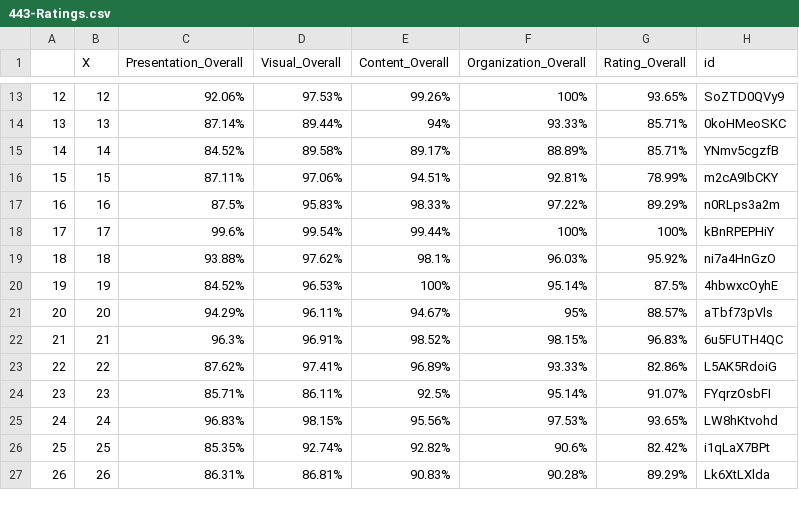
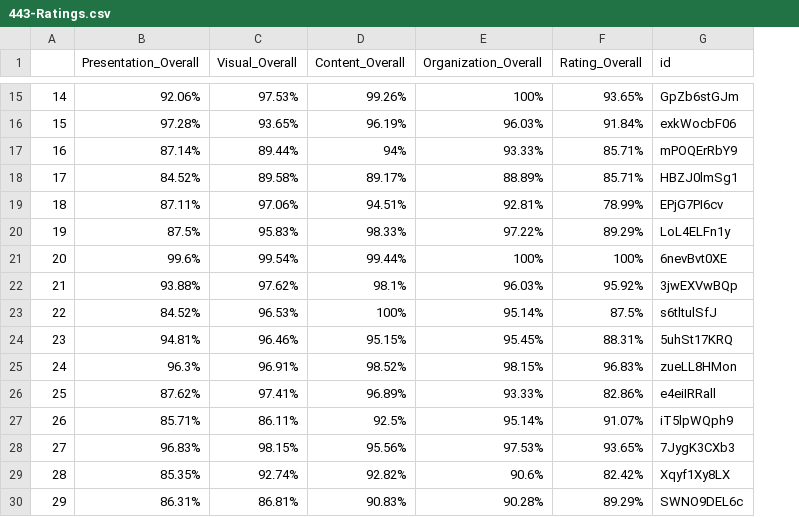
Before and after one commit to DavidBrocker/SPJ_443, a CSV file: 443-Ratings.csv, drawn as a sheet; only a part is shown, gaps mark what is left out; removed rows and columns are numbered as before the commit, all else as after; the diff covers the shown part only; the diff names each change by its address in the sheet, - before the commit and + after, or states it on an @@ line.

```diff
--- a/443-Ratings.csv
+++ b/443-Ratings.csv
-column B (X), rows 13-20: 12 | 13 | 14 | 15 | 16 | 17 | 18 | 19; rows 22-27: 21 | 22 | 23 | 24 | 25 | 26
-A15: 12
+A15: 14
-G15 (id): SoZTD0QVy9
+G15 (id): GpZb6stGJm
+row 16: 15 | 97.28% | 93.65% | 96.19% | 96.03% | 91.84% | exkWocbF06
-A17: 13
+A17: 16
-G17 (id): 0koHMeoSKC
+G17 (id): mPOQErRbY9
-A18: 14
+A18: 17
-G18 (id): YNmv5cgzfB
+G18 (id): HBZJ0lmSg1
-A19: 15
+A19: 18
-G19 (id): m2cA9IbCKY
+G19 (id): EPjG7PI6cv
-A20: 16
+A20: 19
-G20 (id): n0RLps3a2m
+G20 (id): LoL4ELFn1y
-A21: 17
+A21: 20
-G21 (id): kBnRPEPHiY
+G21 (id): 6nevBvt0XE
-A22: 18
+A22: 21
-G22 (id): ni7a4HnGzO
+G22 (id): 3jwEXVwBQp
-A23: 19
+A23: 22
-G23 (id): 4hbwxcOyhE
+G23 (id): s6tltulSfJ
-row 21: 20 | 20 | 94.29% | 96.11% | 94.67% | 95% | 88.57% | aTbf73pVls
+row 24: 23 | 94.81% | 96.46% | 95.15% | 95.45% | 88.31% | 5uhSt17KRQ
-A25: 21
+A25: 24
-G25 (id): 6u5FUTH4QC
+G25 (id): zueLL8HMon
-A26: 22
+A26: 25
-G26 (id): L5AK5RdoiG
+G26 (id): e4eiIRRall
-A27: 23
+A27: 26
-G27 (id): FYqrzOsbFI
+G27 (id): iT5lpWQph9
-A28: 24
+A28: 27
-G28 (id): LW8hKtvohd
+G28 (id): 7JygK3CXb3
-A29: 25
+A29: 28
-G29 (id): i1qLaX7BPt
+G29 (id): Xqyf1Xy8LX
-A30: 26
+A30: 29
-G30 (id): Lk6XtLXlda
+G30 (id): SWNO9DEL6c
```
Also changed, not shown: 4 added rows, 5 removed rows and 65 edited cells elsewhere in this file, 443-Comments.csv.
